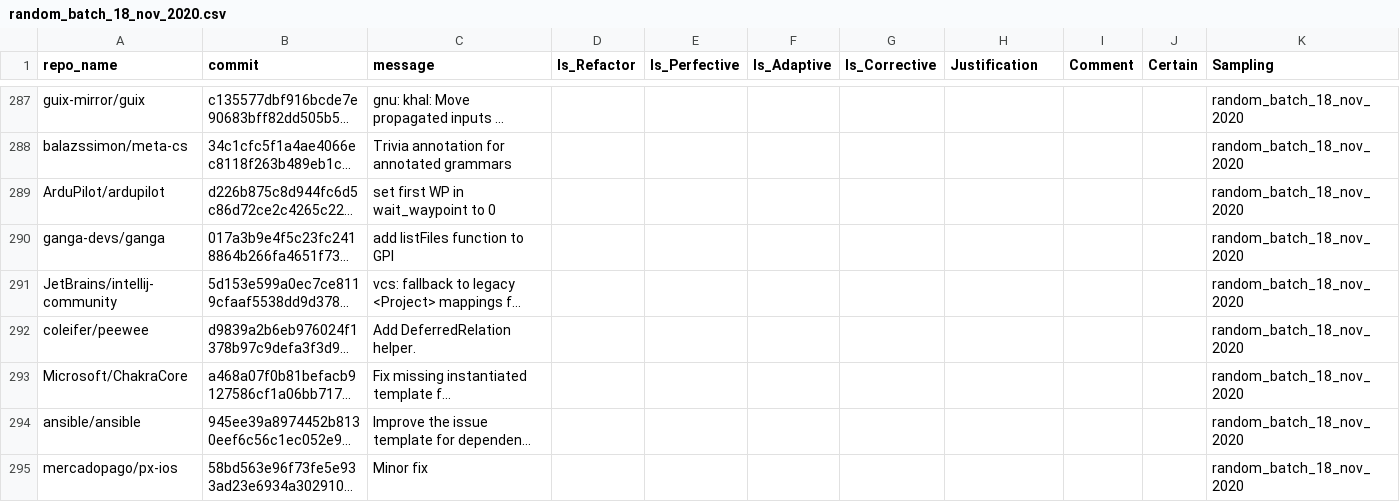
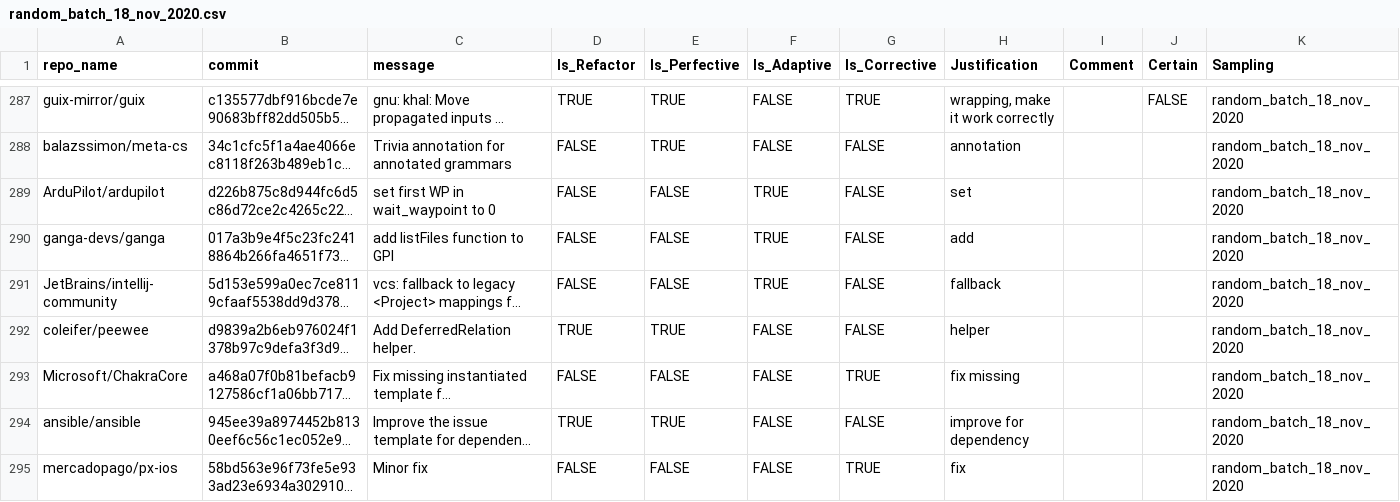
Before and after one commit to evidencebp/commit-classification, a CSV file: data/random_batch_18_nov_2020.csv, drawn as a sheet; only a part is shown, gaps mark what is left out; long unchanged cells end in …; the diff covers the shown part only; the diff names each change by its address in the sheet, - before the commit and + after, or states it on an @@ line.

```diff
--- a/data/random_batch_18_nov_2020.csv
+++ b/data/random_batch_18_nov_2020.csv
-D287 (Is_Refactor): (empty)
+D287 (Is_Refactor): TRUE
-E287:E288 (Is_Perfective): (empty)
+E287:E288 (Is_Perfective): TRUE
-F287:F288 (Is_Adaptive): (empty)
+F287:F288 (Is_Adaptive): FALSE
-G287 (Is_Corrective): (empty)
+G287 (Is_Corrective): TRUE
-H287 (Justification): (empty)
+H287 (Justification): wrapping, make it work correctly
-J287 (Certain): (empty)
+J287 (Certain): FALSE
-D288:D291 (Is_Refactor): (empty)
+D288:D291 (Is_Refactor): FALSE
-G288:G292 (Is_Corrective): (empty)
+G288:G292 (Is_Corrective): FALSE
-H288 (Justification): (empty)
+H288 (Justification): annotation
-E289:E291 (Is_Perfective): (empty)
+E289:E291 (Is_Perfective): FALSE
-F289:F291 (Is_Adaptive): (empty)
+F289:F291 (Is_Adaptive): TRUE
-H289 (Justification): (empty)
+H289 (Justification): set
-H290 (Justification): (empty)
+H290 (Justification): add
-H291 (Justification): (empty)
+H291 (Justification): fallback
-D292 (Is_Refactor): (empty)
+D292 (Is_Refactor): TRUE
-E292 (Is_Perfective): (empty)
+E292 (Is_Perfective): TRUE
-F292:F295 (Is_Adaptive): (empty)
+F292:F295 (Is_Adaptive): FALSE
-H292 (Justification): (empty)
+H292 (Justification): helper
-D293 (Is_Refactor): (empty)
+D293 (Is_Refactor): FALSE
-E293 (Is_Perfective): (empty)
+E293 (Is_Perfective): FALSE
-G293 (Is_Corrective): (empty)
+G293 (Is_Corrective): TRUE
-H293 (Justification): (empty)
+H293 (Justification): fix missing
-D294 (Is_Refactor): (empty)
+D294 (Is_Refactor): TRUE
-E294 (Is_Perfective): (empty)
+E294 (Is_Perfective): TRUE
-G294 (Is_Corrective): (empty)
+G294 (Is_Corrective): FALSE
-H294 (Justification): (empty)
+H294 (Justification): improve for dependency
-D295 (Is_Refactor): (empty)
+D295 (Is_Refactor): FALSE
-E295 (Is_Perfective): (empty)
+E295 (Is_Perfective): FALSE
-G295 (Is_Corrective): (empty)
+G295 (Is_Corrective): TRUE
-H295 (Justification): (empty)
+H295 (Justification): fix
```
Also changed, not shown: 107 edited cells elsewhere in this file.
